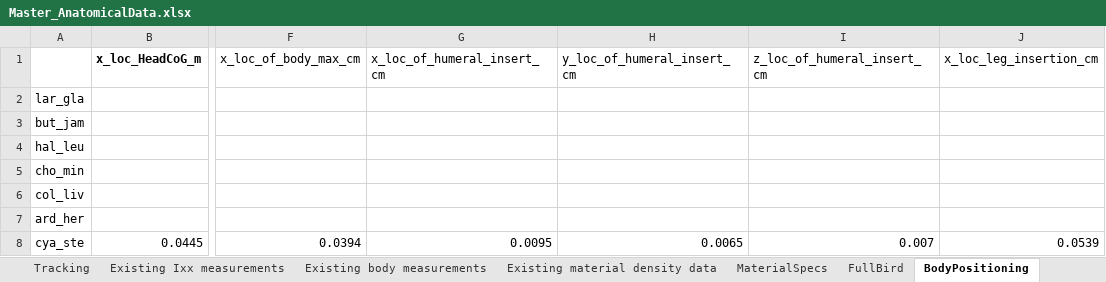
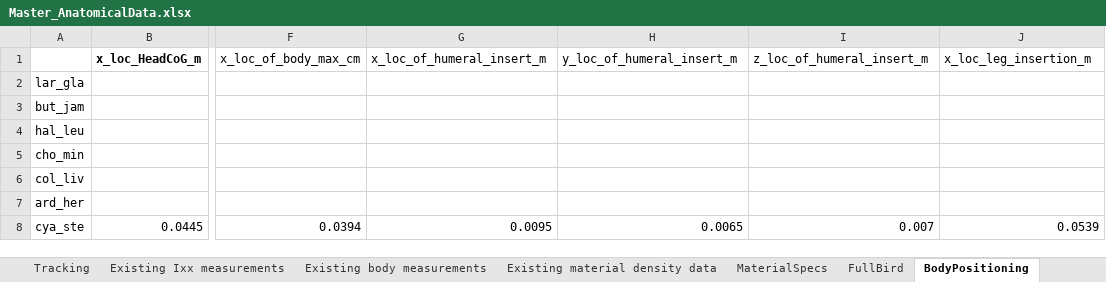
Before and after one commit to charvey23/AvInertia, an Excel workbook: data/Master_AnatomicalData.xlsx, sheet BodyPositioning, drawn as a sheet; only a part is shown, gaps mark what is left out; values as stored, in another font and other column widths than the file's, no borders; the diff names each change by its address in the sheet, - before the commit and + after, or states it on an @@ line.

```diff
--- a/data/Master_AnatomicalData.xlsx (sheet BodyPositioning)
+++ b/data/Master_AnatomicalData.xlsx (sheet BodyPositioning)
-G1: x_loc_of_humeral_insert_cm
+G1: x_loc_of_humeral_insert_m
-H1: y_loc_of_humeral_insert_cm
+H1: y_loc_of_humeral_insert_m
-I1: z_loc_of_humeral_insert_cm
+I1: z_loc_of_humeral_insert_m
-J1: x_loc_leg_insertion_cm
+J1: x_loc_leg_insertion_m
```
Also changed, not shown: sheet FullBird, 3 other files.
